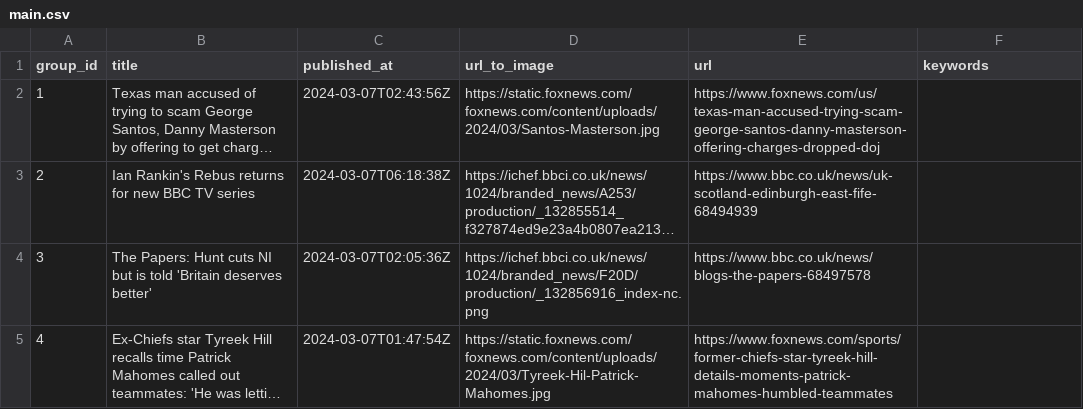
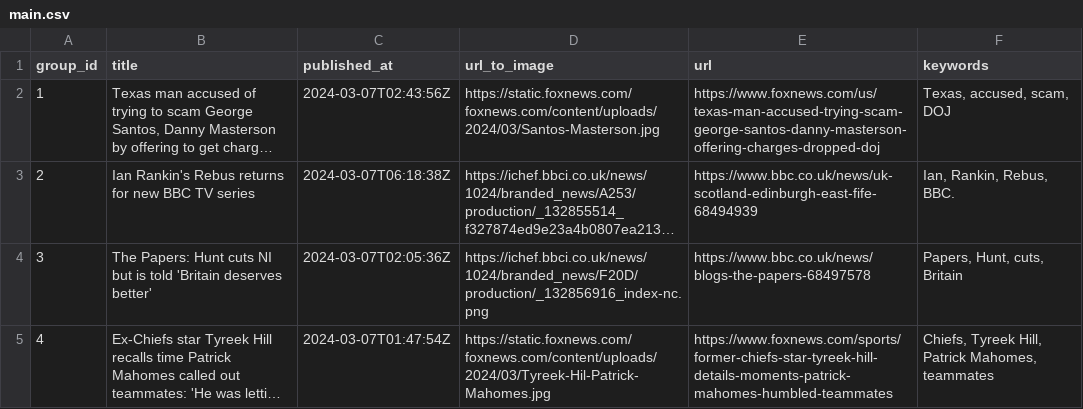
Before and after one commit to ritikaasri/newsgame, a CSV file: main.csv, drawn as a sheet; long unchanged cells end in …; the diff names each change by its address in the sheet, - before the commit and + after, or states it on an @@ line.

Commit message:
Update main.csv

```diff
--- a/main.csv
+++ b/main.csv
-F2 (keywords): (empty)
+F2 (keywords): Texas, accused, scam, DOJ
-F3 (keywords): (empty)
+F3 (keywords): Ian, Rankin, Rebus, BBC.
-F4 (keywords): (empty)
+F4 (keywords): Papers, Hunt, cuts, Britain
-F5 (keywords): (empty)
+F5 (keywords): Chiefs, Tyreek Hill, Patrick Mahomes, teammates
```
